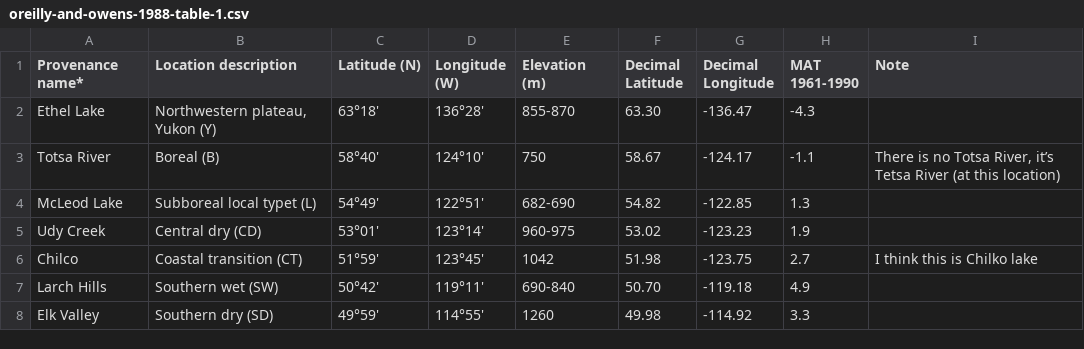
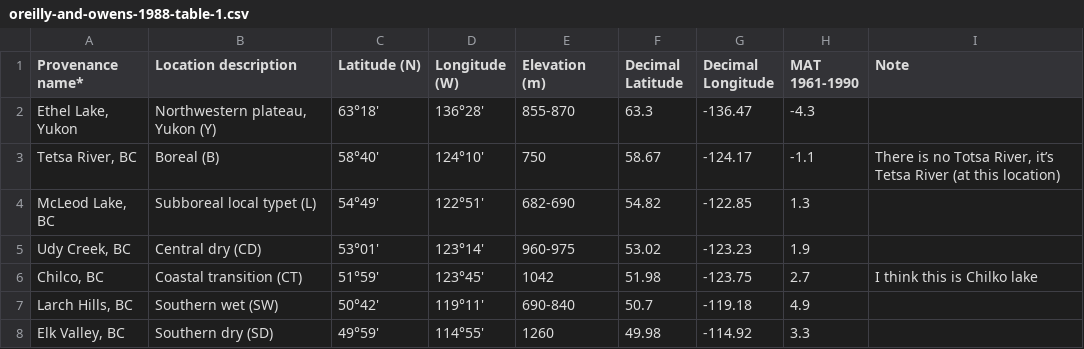
Before and after one commit to scisus/lodgepolethermaltime, a CSV file: data/oreilly-and-owens-1988/oreilly-and-owens-1988-table-1.csv, drawn as a sheet.

Commit message:
add provinces to names

```diff
--- a/data/oreilly-and-owens-1988/oreilly-and-owens-1988-table-1.csv
+++ b/data/oreilly-and-owens-1988/oreilly-and-owens-1988-table-1.csv
@@ -1,8 +1,8 @@
 Provenance name*,Location description,Latitude (N),Longitude (W),Elevation (m),Decimal Latitude,Decimal Longitude,MAT 1961-1990,Note
-Ethel Lake,"Northwestern plateau, Yukon (Y)",63°18',136°28',855-870,63.30,-136.47,-4.3,
-Totsa River,Boreal (B),58°40',124°10',750,58.67,-124.17,-1.1,"There is no Totsa River, it’s Tetsa River (at this location)"
-McLeod Lake,Subboreal local typet (L),54°49',122°51',682-690,54.82,-122.85,1.3,
-Udy Creek,Central dry (CD),53°01',123°14',960-975,53.02,-123.23,1.9,
-Chilco,Coastal transition (CT),51°59',123°45',1042,51.98,-123.75,2.7,I think this is Chilko lake
-Larch Hills,Southern wet (SW),50°42',119°11',690-840,50.70,-119.18,4.9,
-Elk Valley,Southern dry (SD),49°59',114°55',1260,49.98,-114.92,3.3,
+"Ethel Lake, Yukon","Northwestern plateau, Yukon (Y)",63°18',136°28',855-870,63.3,-136.47,-4.3,
+"Tetsa River, BC",Boreal (B),58°40',124°10',750,58.67,-124.17,-1.1,"There is no Totsa River, it’s Tetsa River (at this location)"
+"McLeod Lake, BC",Subboreal local typet (L),54°49',122°51',682-690,54.82,-122.85,1.3,
+"Udy Creek, BC",Central dry (CD),53°01',123°14',960-975,53.02,-123.23,1.9,
+"Chilco, BC",Coastal transition (CT),51°59',123°45',1042,51.98,-123.75,2.7,I think this is Chilko lake
+"Larch Hills, BC",Southern wet (SW),50°42',119°11',690-840,50.7,-119.18,4.9,
+"Elk Valley, BC",Southern dry (SD),49°59',114°55',1260,49.98,-114.92,3.3,
```
